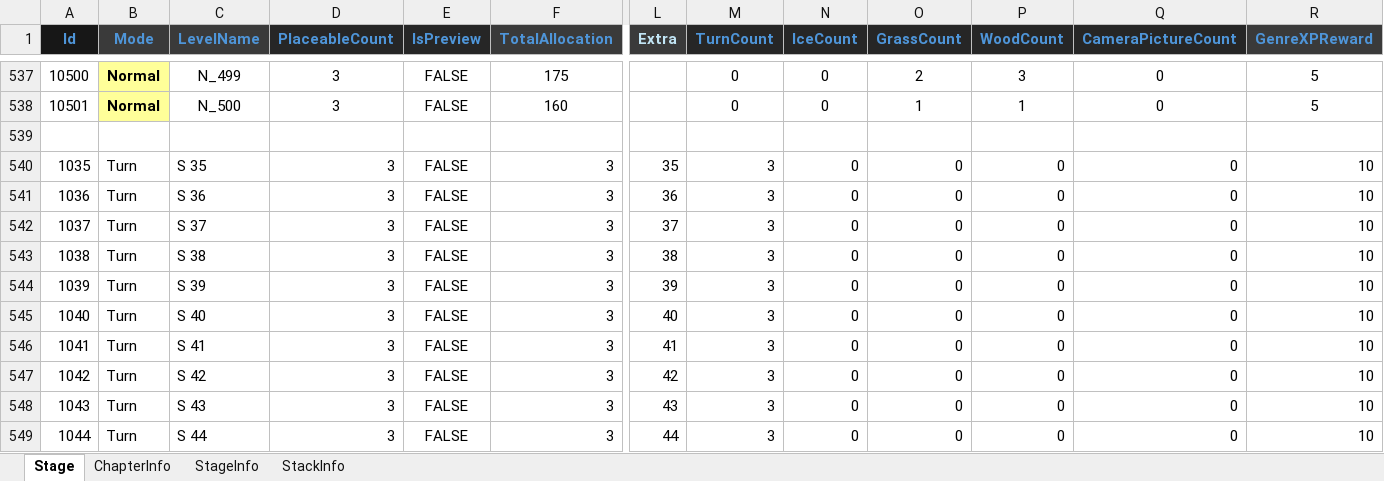
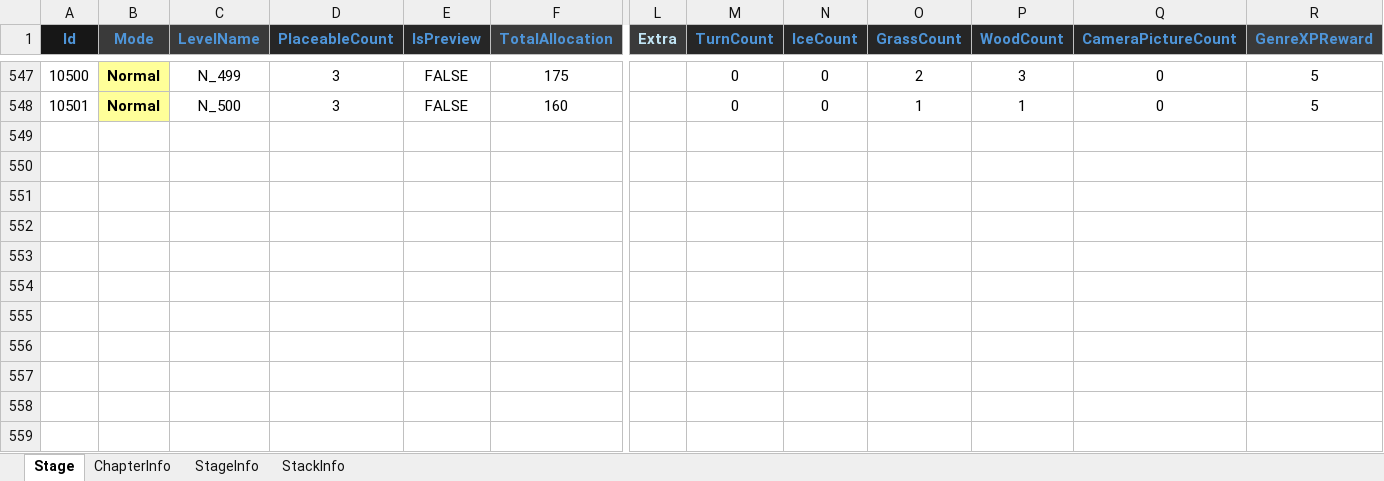
Before and after one commit to Ahyeong0202/My-Little-Bookstore_Puzzle-Creator_Final, an Excel workbook: data/tblStage_500.xlsx, sheet Stage, drawn as a sheet; only a part is shown, gaps mark what is left out; values as stored, in another font and other column widths than the file's, no borders; conditional formats not drawn; removed rows and columns are numbered as before the commit, all else as after; rows hold the shown columns only; the diff covers the shown part only; the diff names each change by its address in the sheet, - before the commit and + after, or states it on an @@ line.

```diff
--- a/data/tblStage_500.xlsx (sheet Stage)
+++ b/data/tblStage_500.xlsx (sheet Stage)
-row 539: (empty)
-row 540: 1035 | Turn | S 35 | 3 | FALSE | 3 | 35 | 3 | 0 | 0 | 0 | 0 | 10
-row 541: 1036 | Turn | S 36 | 3 | FALSE | 3 | 36 | 3 | 0 | 0 | 0 | 0 | 10
-row 542: 1037 | Turn | S 37 | 3 | FALSE | 3 | 37 | 3 | 0 | 0 | 0 | 0 | 10
-row 543: 1038 | Turn | S 38 | 3 | FALSE | 3 | 38 | 3 | 0 | 0 | 0 | 0 | 10
-row 544: 1039 | Turn | S 39 | 3 | FALSE | 3 | 39 | 3 | 0 | 0 | 0 | 0 | 10
-row 545: 1040 | Turn | S 40 | 3 | FALSE | 3 | 40 | 3 | 0 | 0 | 0 | 0 | 10
-row 546: 1041 | Turn | S 41 | 3 | FALSE | 3 | 41 | 3 | 0 | 0 | 0 | 0 | 10
-row 547: 1042 | Turn | S 42 | 3 | FALSE | 3 | 42 | 3 | 0 | 0 | 0 | 0 | 10
-row 548: 1043 | Turn | S 43 | 3 | FALSE | 3 | 43 | 3 | 0 | 0 | 0 | 0 | 10
-row 549: 1044 | Turn | S 44 | 3 | FALSE | 3 | 44 | 3 | 0 | 0 | 0 | 0 | 10
```
Also changed, not shown: 10 added rows and 137 edited cells elsewhere in this sheet, sheet StageInfo, sheet StackInfo.
